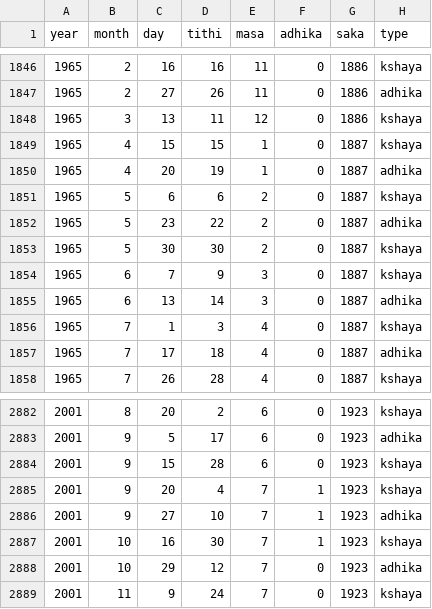
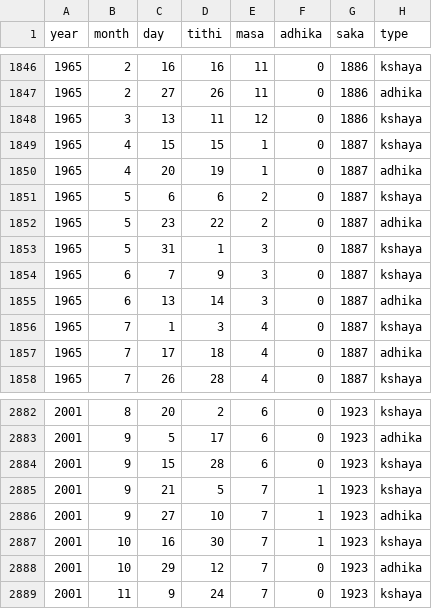
Before and after one commit to dra8an/hindu-calendar, a CSV file: validation/se/adhika_kshaya_tithis.csv, drawn as a sheet; only a part is shown, gaps mark what is left out.

```diff
--- a/validation/se/adhika_kshaya_tithis.csv
+++ b/validation/se/adhika_kshaya_tithis.csv
@@ -1852,3 +1852,3 @@ year,month,day,tithi,masa,adhika,saka,type
 1965,5,23,22,2,0,1887,adhika
-1965,5,30,30,2,0,1887,kshaya
+1965,5,31,1,3,0,1887,kshaya
 1965,6,7,9,3,0,1887,kshaya
@@ -2884,3 +2884,3 @@ year,month,day,tithi,masa,adhika,saka,type
 2001,9,15,28,6,0,1923,kshaya
-2001,9,20,4,7,1,1923,kshaya
+2001,9,21,5,7,1,1923,kshaya
 2001,9,27,10,7,1,1923,adhika
```
Also changed, not shown: 8 other files.
